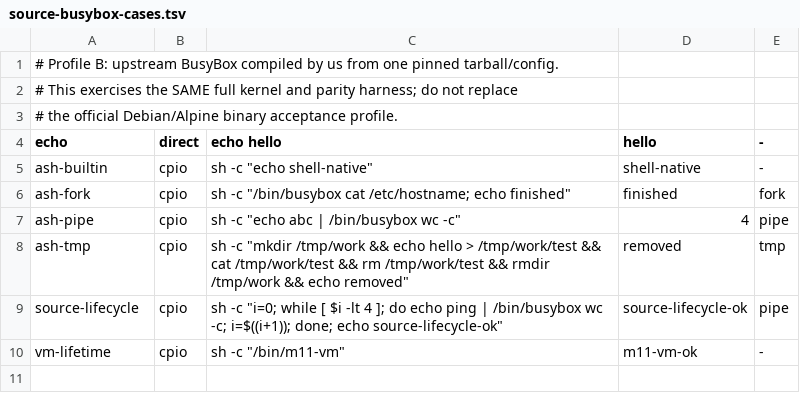
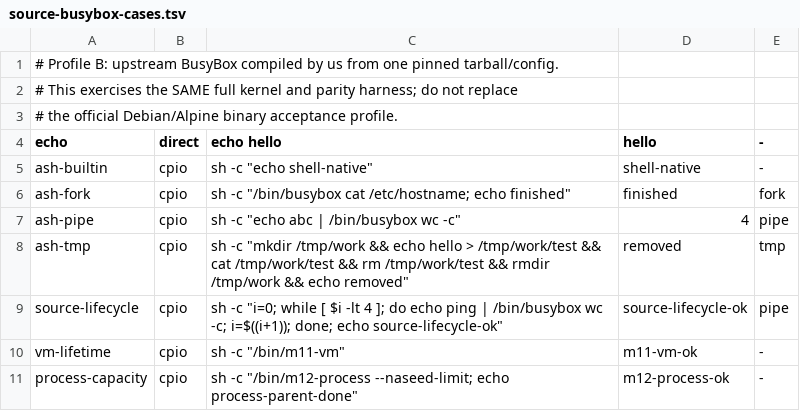
Before and after one commit to yituanxing/na-seed, a TSV file: scripts/source-busybox-cases.tsv, drawn as a sheet.

Commit message:
M12: complete finite process lifetime and PID1 adoption
Consolidated, already-tested NaSeed milestone from original PR #47. Preserve the exact verified source tree; replace many microscopic CI-triggering commits with one cohesive semantic commit. Original upstream Debian/Alpine binary acceptance and three-ISA full QEMU gates remain mandatory.

```diff
--- a/scripts/source-busybox-cases.tsv
+++ b/scripts/source-busybox-cases.tsv
@@ -10 +10,2 @@ source-lifecycle	cpio	sh -c "i=0; while [ $i -lt 4 ]; do echo ping | /bin/busybo
 vm-lifetime	cpio	sh -c "/bin/m11-vm"	m11-vm-ok	-
+process-capacity	cpio	sh -c "/bin/m12-process --naseed-limit; echo process-parent-done"	m12-process-ok	-
```
Also changed, not shown: 18 other files.
